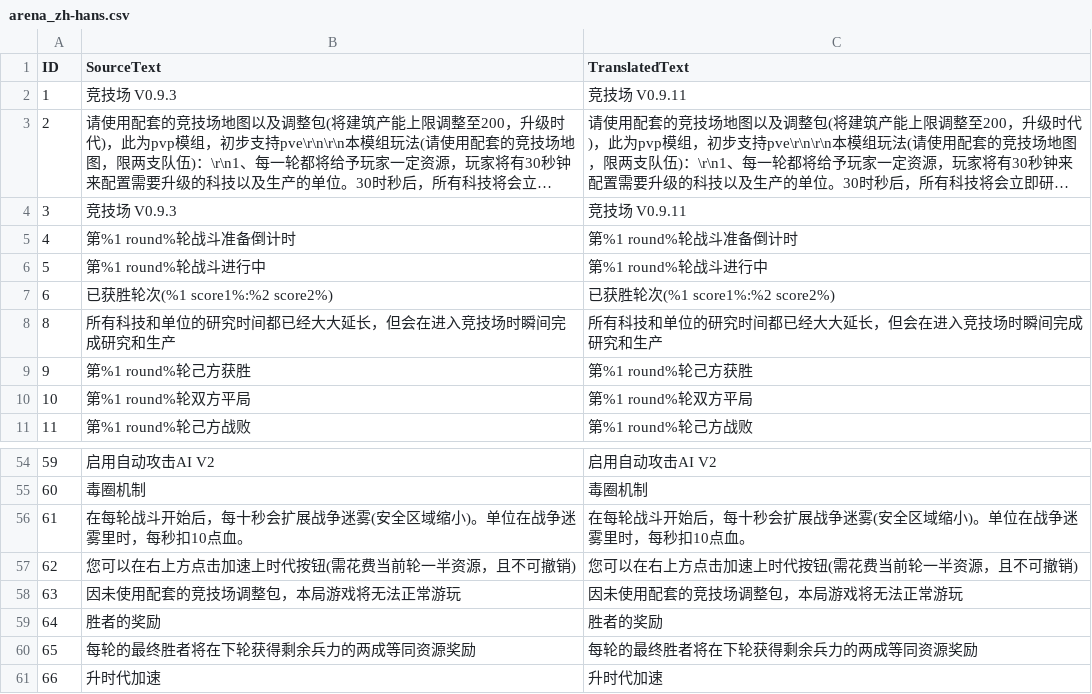
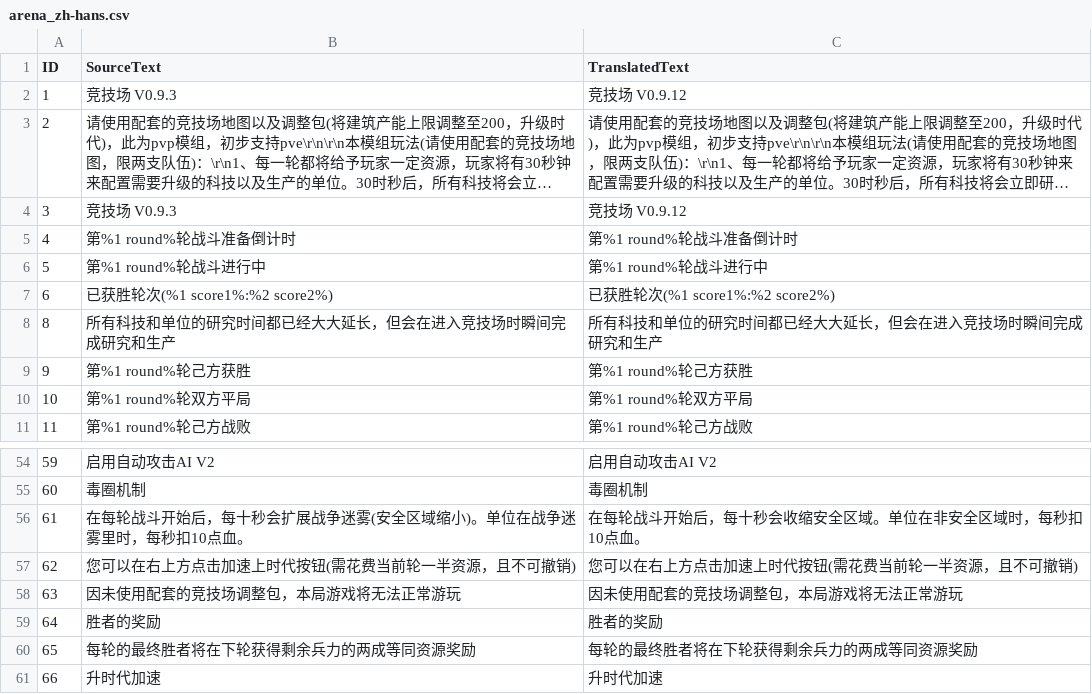
Before and after one commit to heartmove/aoe4-arena, a CSV file: assets/locdb/arena_zh-hans.csv, drawn as a sheet; only a part is shown, gaps mark what is left out; long unchanged cells end in …; the diff names each change by its address in the sheet, - before the commit and + after, or states it on an @@ line.

```diff
--- a/assets/locdb/arena_zh-hans.csv
+++ b/assets/locdb/arena_zh-hans.csv
-C2 (TranslatedText): 竞技场 V0.9.11
+C2 (TranslatedText): 竞技场 V0.9.12
-C4 (TranslatedText): 竞技场 V0.9.11
+C4 (TranslatedText): 竞技场 V0.9.12
-C56 (TranslatedText): 在每轮战斗开始后，每十秒会扩展战争迷雾(安全区域缩小)。单位在战争迷雾里时，每秒扣10点血。
+C56 (TranslatedText): 在每轮战斗开始后，每十秒会收缩安全区域。单位在非安全区域时，每秒扣10点血。
```
Also changed, not shown: assets/locdb/arena_en.csv, 14 other files.
